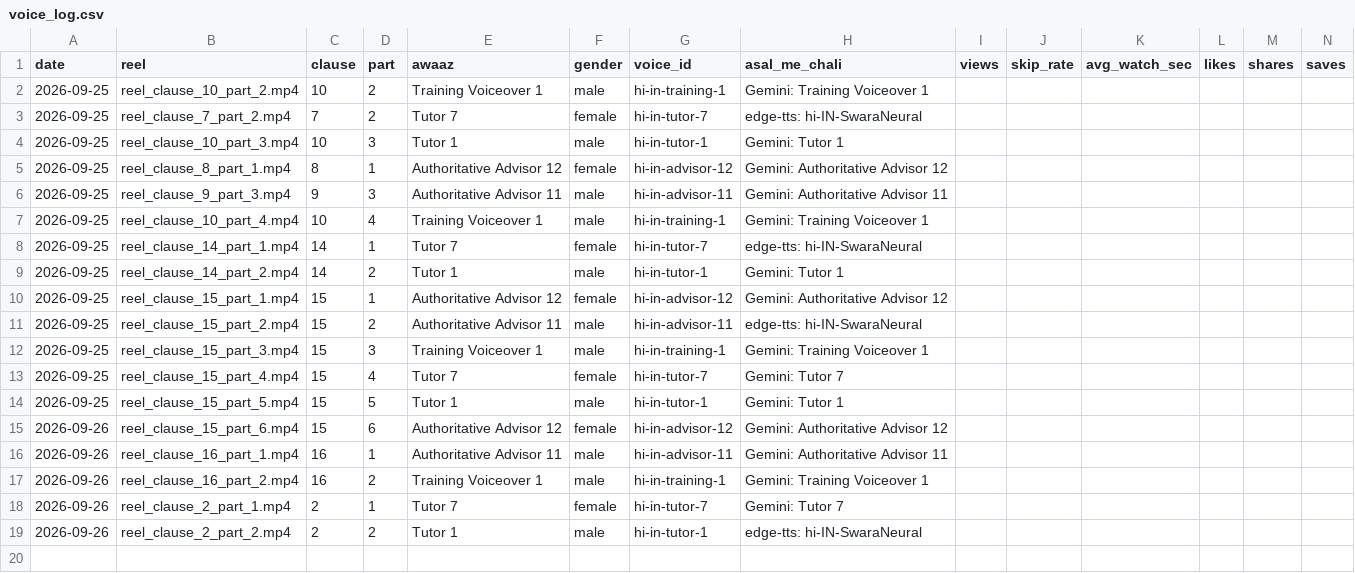
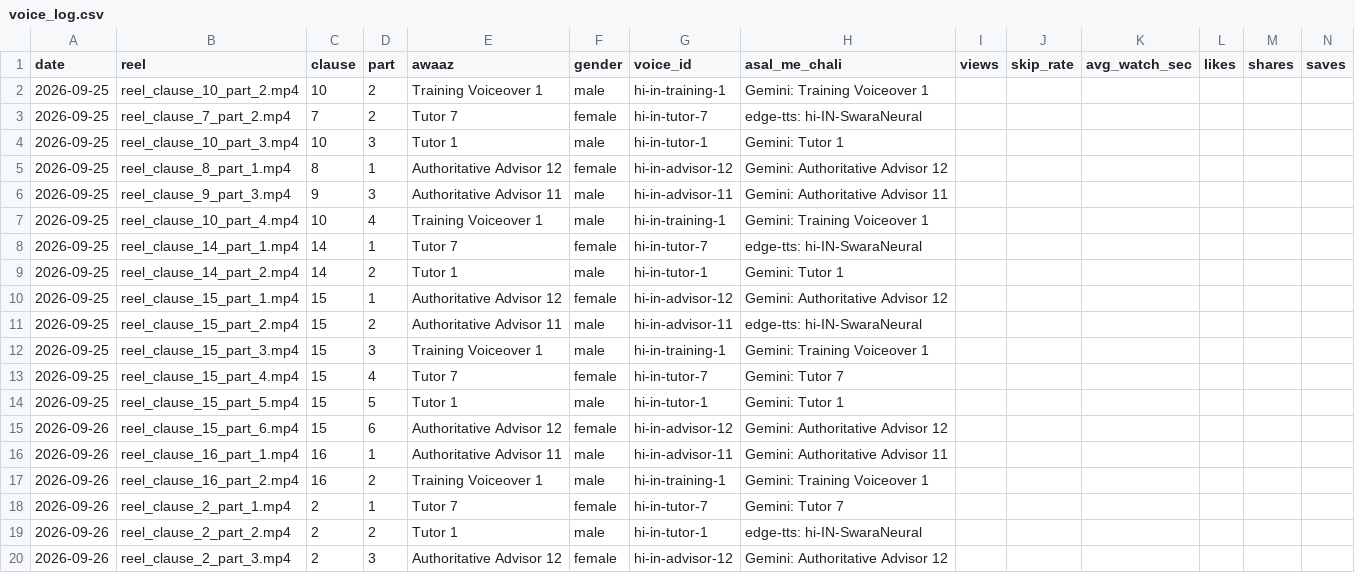
Before and after one commit to r40706876-stack/postal-wala-automation, a CSV file: generated_reels/voice_log.csv, drawn as a sheet.

```diff
--- a/generated_reels/voice_log.csv
+++ b/generated_reels/voice_log.csv
@@ -19 +19,2 @@
 2026-09-26,reel_clause_2_part_2.mp4,2,2,Tutor 1,male,hi-in-tutor-1,edge-tts: hi-IN-SwaraNeural,,,,,,
+2026-09-26,reel_clause_2_part_3.mp4,2,3,Authoritative Advisor 12,female,hi-in-advisor-12,Gemini: Authoritative Advisor 12,,,,,,
```
Also changed, not shown: 8 other files.
